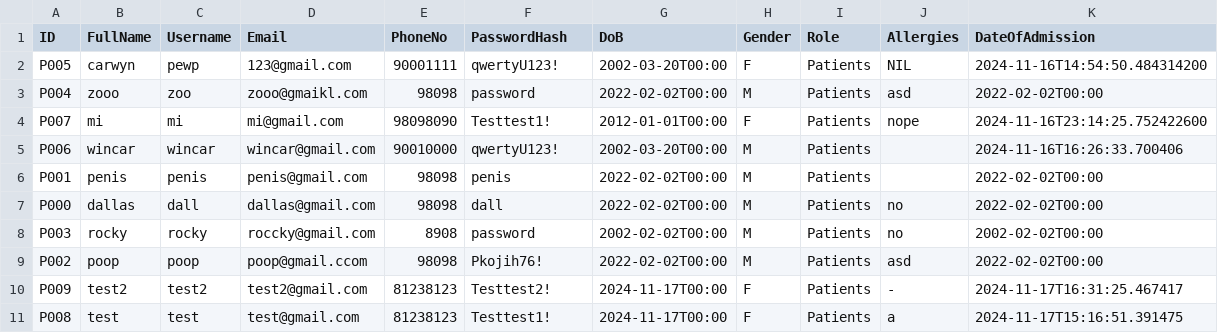
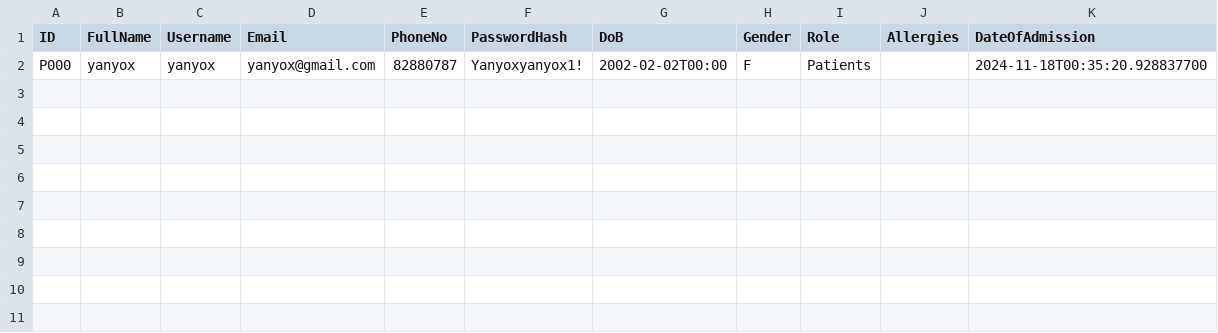
Before and after one commit to malcolmfong01/MalcolmsProject, a CSV file: src/repository/data/patients.csv, drawn as a sheet; removed rows and columns are numbered as before the commit, all else as after; the diff names each change by its address in the sheet, - before the commit and + after, or states it on an @@ line.

```diff
--- a/src/repository/data/patients.csv
+++ b/src/repository/data/patients.csv
-row 2: P005 | carwyn | pewp | 123@gmail.com | 90001111 | qwertyU123! | 2002-03-20T00:00 | F | Patients | NIL | 2024-11-16T14:54:50.484314200
-row 3: P004 | zooo | zoo | zooo@gmaikl.com | 98098 | password | 2022-02-02T00:00 | M | Patients | asd | 2022-02-02T00:00
-row 4: P007 | mi | mi | mi@gmail.com | 98098090 | Testtest1! | 2012-01-01T00:00 | F | Patients | nope | 2024-11-16T23:14:25.752422600
-row 5: P006 | wincar | wincar | wincar@gmail.com | 90010000 | qwertyU123! | 2002-03-20T00:00 | M | Patients |  | 2024-11-16T16:26:33.700406
-row 6: P001 | penis | penis | penis@gmail.com | 98098 | penis | 2022-02-02T00:00 | M | Patients |  | 2022-02-02T00:00
-row 7: P000 | dallas | dall | dallas@gmail.com | 98098 | dall | 2022-02-02T00:00 | M | Patients | no | 2022-02-02T00:00
-row 8: P003 | rocky | rocky | roccky@gmail.com | 8908 | password | 2002-02-02T00:00 | M | Patients | no | 2002-02-02T00:00
-row 9: P002 | poop | poop | poop@gmail.ccom | 98098 | Pkojih76! | 2022-02-02T00:00 | M | Patients | asd | 2022-02-02T00:00
-row 10: P009 | test2 | test2 | test2@gmail.com | 81238123 | Testtest2! | 2024-11-17T00:00 | F | Patients | - | 2024-11-17T16:31:25.467417
-row 11: P008 | test | test | test@gmail.com | 81238123 | Testtest1! | 2024-11-17T00:00 | F | Patients | a | 2024-11-17T15:16:51.391475
+row 2: P000 | yanyox | yanyox | yanyox@gmail.com | 82880787 | Yanyoxyanyox1! | 2002-02-02T00:00 | F | Patients |  | 2024-11-18T00:35:20.928837700
```
Also changed, not shown: src/repository/data/appointment_outcome_records.csv, src/repository/data/appointment_records.csv, 24 other files.
